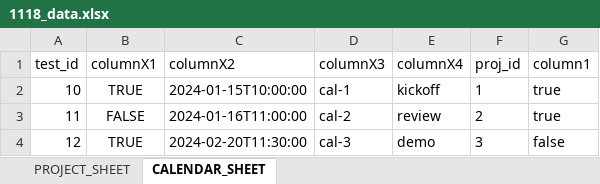
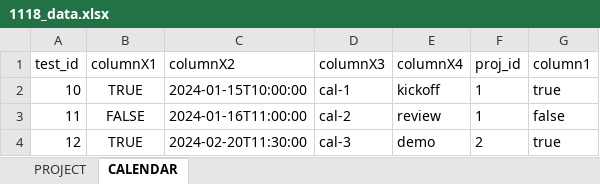
Before and after one commit to vayken77340/data-quality-project, an Excel workbook: epics/1118/samples/multi_sheet/1118_data.xlsx, sheet CALENDAR, drawn as a sheet; values as stored, in another font and other column widths than the file's, no borders; the diff names each change by its address in the sheet, - before the commit and + after, or states it on an @@ line.

```diff
--- a/epics/1118/samples/multi_sheet/1118_data.xlsx (sheet CALENDAR)
+++ b/epics/1118/samples/multi_sheet/1118_data.xlsx (sheet CALENDAR)
-sheet tab: PROJECT_SHEET
+sheet tab: PROJECT
-sheet tab: CALENDAR_SHEET
+sheet tab: CALENDAR
-F3 (proj_id): 2
+F3 (proj_id): 1
-G3 (column1): true
+G3 (column1): false
-F4 (proj_id): 3
+F4 (proj_id): 2
-G4 (column1): false
+G4 (column1): true
```
Also changed, not shown: epics/1118/docs/data_dictionary.xlsx, epics/1118/validations/quality_report.xlsx, 7 other files.
